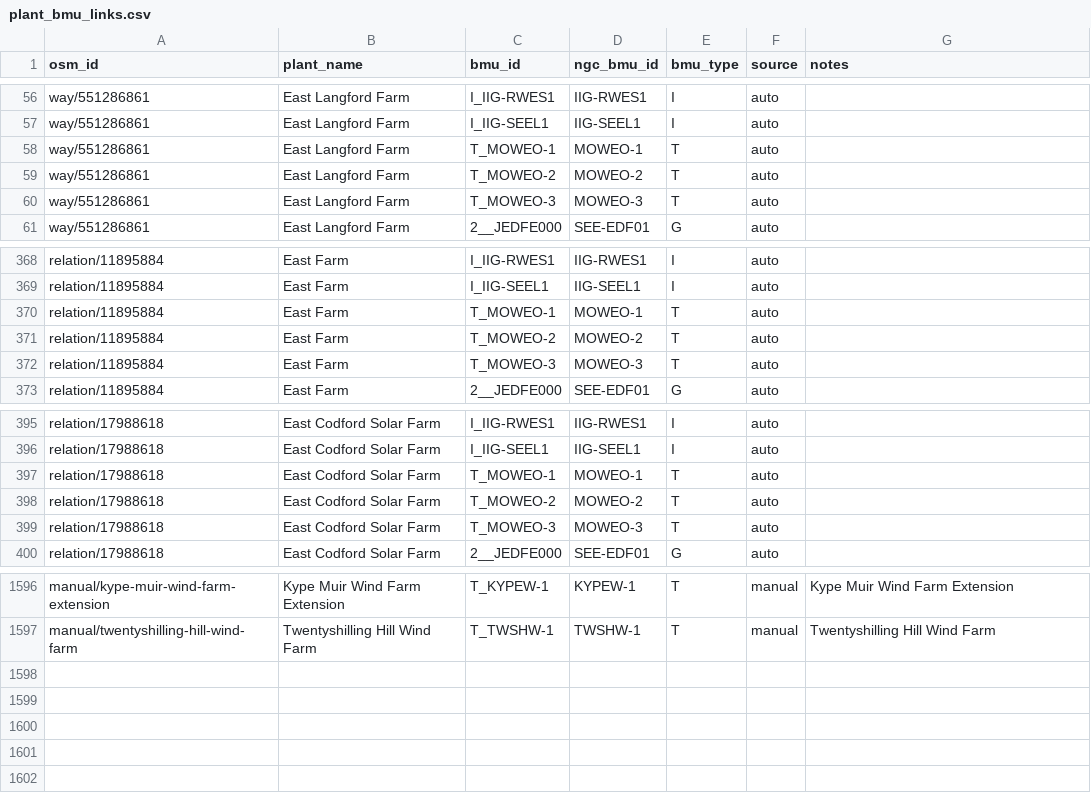
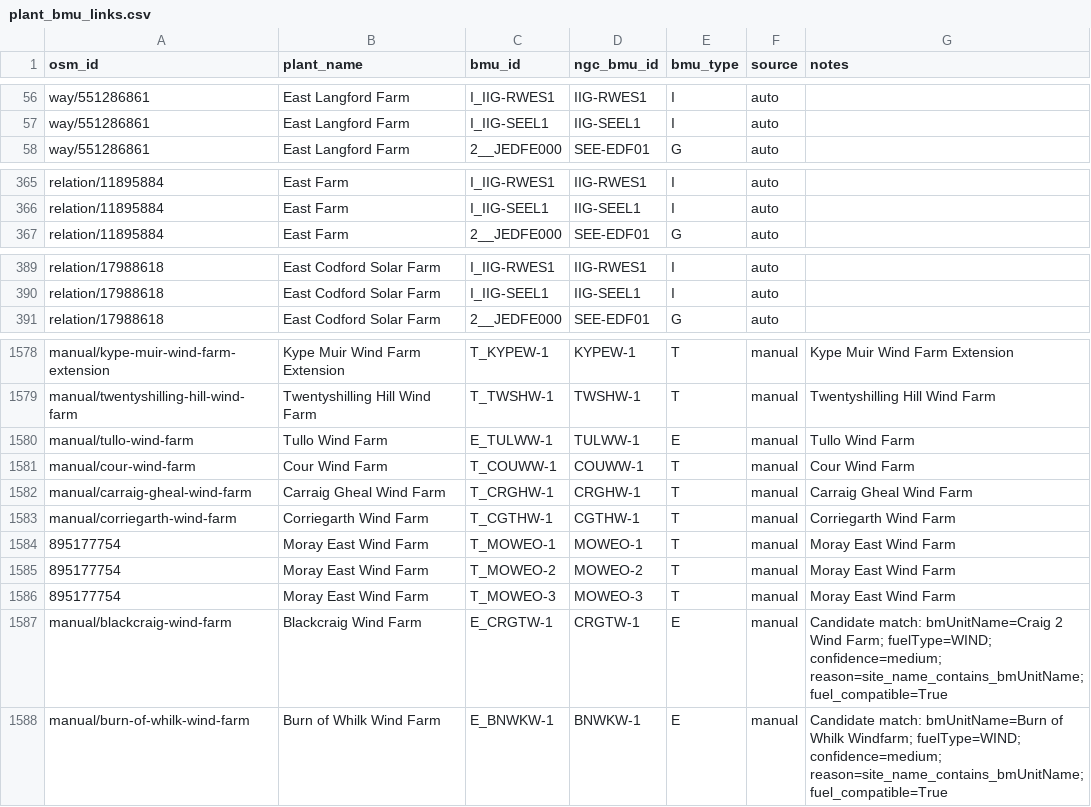
Before and after one commit to PatrickAvis/grid2poster, a CSV file: data/regions/uk/reference/editable/plant_bmu_links.csv, drawn as a sheet; only a part is shown, gaps mark what is left out; removed rows and columns are numbered as before the commit, all else as after; the diff covers the shown part only; the diff names each change by its address in the sheet, - before the commit and + after, or states it on an @@ line.

Commit message:
Enhance BMU operational functions and update data files
- Introduced new functions in `bmu_operational.py` for settlement slot calculations and fetching ISPSTACK data over specified hours.
- Updated `DEVELOPMENT.md` to reflect changes in the pipeline for fetching ISPSTACK data.
- Added new entries in `manual_plants.csv` for additional wind farms and updated existing plant coordinates.
- Modified `bmu_activity_latest.json` to include new metadata for settlement windows and updated feature counts.
- Cleaned up `bmu_unmapped_displayable.csv` and `plant_bmu_links.csv` by removing obsolete entries and ensuring accurate mappings.
- Enhanced `plant_bmu_links.json` with new mappings for recently added plants.

```diff
--- a/data/regions/uk/reference/editable/plant_bmu_links.csv
+++ b/data/regions/uk/reference/editable/plant_bmu_links.csv
-row 58: way/551286861 | East Langford Farm | T_MOWEO-1 | MOWEO-1 | T | auto
-row 59: way/551286861 | East Langford Farm | T_MOWEO-2 | MOWEO-2 | T | auto
-row 60: way/551286861 | East Langford Farm | T_MOWEO-3 | MOWEO-3 | T | auto
-row 370: relation/11895884 | East Farm | T_MOWEO-1 | MOWEO-1 | T | auto
-row 371: relation/11895884 | East Farm | T_MOWEO-2 | MOWEO-2 | T | auto
-row 372: relation/11895884 | East Farm | T_MOWEO-3 | MOWEO-3 | T | auto
-row 397: relation/17988618 | East Codford Solar Farm | T_MOWEO-1 | MOWEO-1 | T | auto
-row 398: relation/17988618 | East Codford Solar Farm | T_MOWEO-2 | MOWEO-2 | T | auto
-row 399: relation/17988618 | East Codford Solar Farm | T_MOWEO-3 | MOWEO-3 | T | auto
+row 1580: manual/tullo-wind-farm | Tullo Wind Farm | E_TULWW-1 | TULWW-1 | E | manual | Tullo Wind Farm
+row 1581: manual/cour-wind-farm | Cour Wind Farm | T_COUWW-1 | COUWW-1 | T | manual | Cour Wind Farm
+row 1582: manual/carraig-gheal-wind-farm | Carraig Gheal Wind Farm | T_CRGHW-1 | CRGHW-1 | T | manual | Carraig Gheal Wind Farm
+row 1583: manual/corriegarth-wind-farm | Corriegarth Wind Farm | T_CGTHW-1 | CGTHW-1 | T | manual | Corriegarth Wind Farm
+row 1584: 895177754 | Moray East Wind Farm | T_MOWEO-1 | MOWEO-1 | T | manual | Moray East Wind Farm
+row 1585: 895177754 | Moray East Wind Farm | T_MOWEO-2 | MOWEO-2 | T | manual | Moray East Wind Farm
+row 1586: 895177754 | Moray East Wind Farm | T_MOWEO-3 | MOWEO-3 | T | manual | Moray East Wind Farm
+row 1587: manual/blackcraig-wind-farm | Blackcraig Wind Farm | E_CRGTW-1 | CRGTW-1 | E | manual | Candidate match: bmUnitName=Craig 2 Wind Farm; fuelType=WIND; confidence=medium; reason=site_name_contains_bmUnitName; fuel_compatible=True
+row 1588: manual/burn-of-whilk-wind-farm | Burn of Whilk Wind Farm | E_BNWKW-1 | BNWKW-1 | E | manual | Candidate match: bmUnitName=Burn of Whilk Windfarm; fuelType=WIND; confidence=medium; reason=site_name_contains_bmUnitName; fuel_compatible=True
```
Also changed, not shown: 9 removed rows elsewhere in this file, data/regions/uk/reference/editable/manual_plants.csv, data/regions/uk/reference/generated/bmu_unmapped_displayable.csv, 8 other files.
